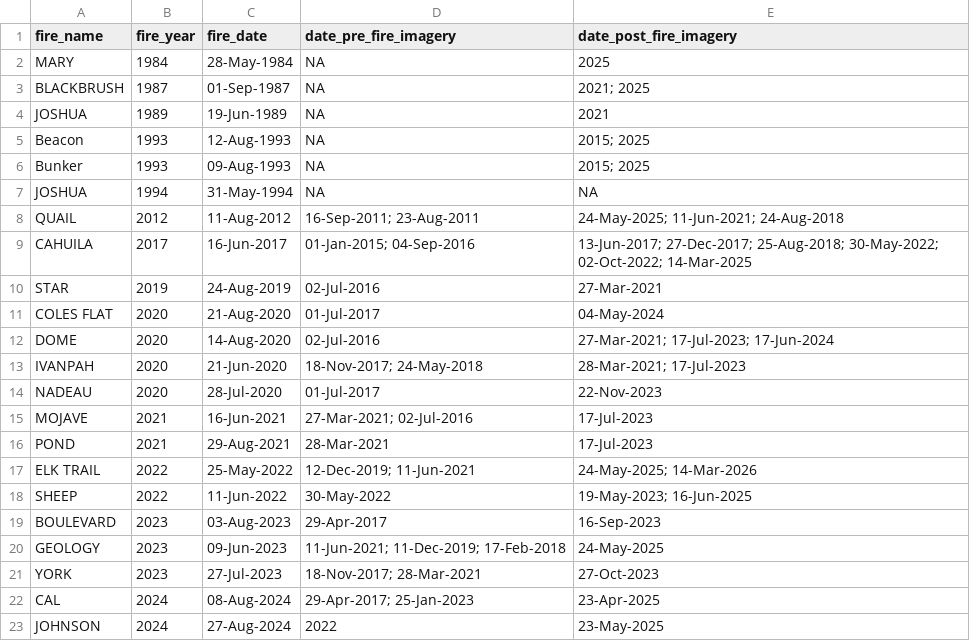
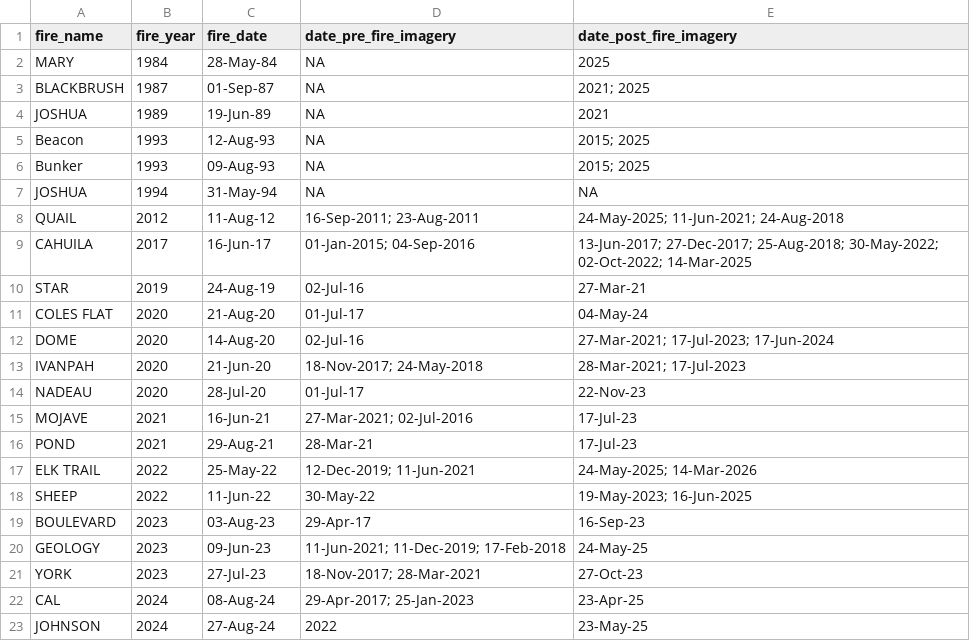
Before and after one commit to mzomer/jt_mortality_recovery, a CSV file: output/collect_earth/fire_imagery_dates.csv, drawn as a sheet; the diff names each change by its address in the sheet, - before the commit and + after, or states it on an @@ line.

```diff
--- a/output/collect_earth/fire_imagery_dates.csv
+++ b/output/collect_earth/fire_imagery_dates.csv
-C2 (fire_date): 28-May-1984
+C2 (fire_date): 28-May-84
-C3 (fire_date): 01-Sep-1987
+C3 (fire_date): 01-Sep-87
-C4 (fire_date): 19-Jun-1989
+C4 (fire_date): 19-Jun-89
-C5 (fire_date): 12-Aug-1993
+C5 (fire_date): 12-Aug-93
-C6 (fire_date): 09-Aug-1993
+C6 (fire_date): 09-Aug-93
-C7 (fire_date): 31-May-1994
+C7 (fire_date): 31-May-94
-C8 (fire_date): 11-Aug-2012
+C8 (fire_date): 11-Aug-12
-C9 (fire_date): 16-Jun-2017
+C9 (fire_date): 16-Jun-17
-C10 (fire_date): 24-Aug-2019
+C10 (fire_date): 24-Aug-19
-D10 (date_pre_fire_imagery): 02-Jul-2016
+D10 (date_pre_fire_imagery): 02-Jul-16
-E10 (date_post_fire_imagery): 27-Mar-2021
+E10 (date_post_fire_imagery): 27-Mar-21
-C11 (fire_date): 21-Aug-2020
+C11 (fire_date): 21-Aug-20
-D11 (date_pre_fire_imagery): 01-Jul-2017
+D11 (date_pre_fire_imagery): 01-Jul-17
-E11 (date_post_fire_imagery): 04-May-2024
+E11 (date_post_fire_imagery): 04-May-24
-C12 (fire_date): 14-Aug-2020
+C12 (fire_date): 14-Aug-20
-D12 (date_pre_fire_imagery): 02-Jul-2016
+D12 (date_pre_fire_imagery): 02-Jul-16
-C13 (fire_date): 21-Jun-2020
+C13 (fire_date): 21-Jun-20
-C14 (fire_date): 28-Jul-2020
+C14 (fire_date): 28-Jul-20
-D14 (date_pre_fire_imagery): 01-Jul-2017
+D14 (date_pre_fire_imagery): 01-Jul-17
-E14 (date_post_fire_imagery): 22-Nov-2023
+E14 (date_post_fire_imagery): 22-Nov-23
-C15 (fire_date): 16-Jun-2021
+C15 (fire_date): 16-Jun-21
-E15:E16 (date_post_fire_imagery): 17-Jul-2023
+E15:E16 (date_post_fire_imagery): 17-Jul-23
-C16 (fire_date): 29-Aug-2021
+C16 (fire_date): 29-Aug-21
-D16 (date_pre_fire_imagery): 28-Mar-2021
+D16 (date_pre_fire_imagery): 28-Mar-21
-C17 (fire_date): 25-May-2022
+C17 (fire_date): 25-May-22
-C18 (fire_date): 11-Jun-2022
+C18 (fire_date): 11-Jun-22
-D18 (date_pre_fire_imagery): 30-May-2022
+D18 (date_pre_fire_imagery): 30-May-22
-C19 (fire_date): 03-Aug-2023
+C19 (fire_date): 03-Aug-23
-D19 (date_pre_fire_imagery): 29-Apr-2017
+D19 (date_pre_fire_imagery): 29-Apr-17
-E19 (date_post_fire_imagery): 16-Sep-2023
+E19 (date_post_fire_imagery): 16-Sep-23
-C20 (fire_date): 09-Jun-2023
+C20 (fire_date): 09-Jun-23
-E20 (date_post_fire_imagery): 24-May-2025
+E20 (date_post_fire_imagery): 24-May-25
-C21 (fire_date): 27-Jul-2023
+C21 (fire_date): 27-Jul-23
-E21 (date_post_fire_imagery): 27-Oct-2023
+E21 (date_post_fire_imagery): 27-Oct-23
-C22 (fire_date): 08-Aug-2024
+C22 (fire_date): 08-Aug-24
-E22 (date_post_fire_imagery): 23-Apr-2025
+E22 (date_post_fire_imagery): 23-Apr-25
-C23 (fire_date): 27-Aug-2024
+C23 (fire_date): 27-Aug-24
-E23 (date_post_fire_imagery): 23-May-2025
+E23 (date_post_fire_imagery): 23-May-25
```
Also changed, not shown: 8 other files.
